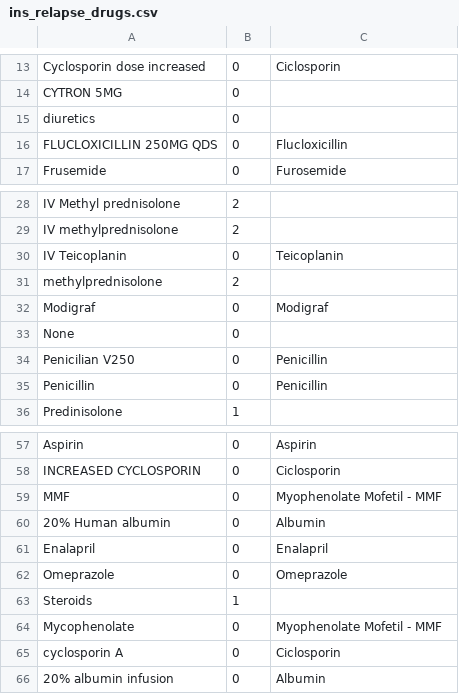
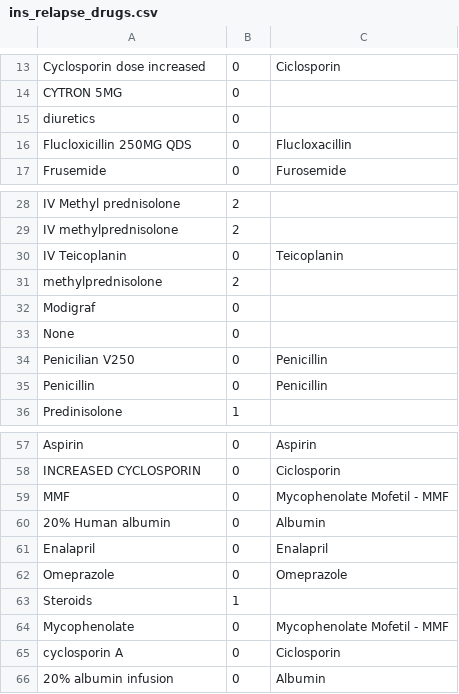
Before and after one commit to renalreg/radar, a CSV file: migration/data/ins_relapse_drugs.csv, drawn as a sheet; only a part is shown, gaps mark what is left out.

Commit message:
Fix migration scripts

```diff
--- a/migration/data/ins_relapse_drugs.csv
+++ b/migration/data/ins_relapse_drugs.csv
@@ -15,3 +15,3 @@ CYTRON 5MG,0,
 diuretics,0,
-FLUCLOXICILLIN 250MG QDS,0,Flucloxicillin
+Flucloxicillin 250MG QDS,0,Flucloxacillin
 Frusemide,0,Furosemide
@@ -31,3 +31,3 @@ IV Teicoplanin,0,Teicoplanin
 methylprednisolone,2,
-Modigraf,0,Modigraf
+Modigraf,0,
 None,0,
@@ -58,3 +58,3 @@ Aspirin,0,Aspirin
 INCREASED CYCLOSPORIN,0,Ciclosporin
-MMF,0,Myophenolate Mofetil - MMF
+MMF,0,Mycophenolate Mofetil - MMF
 20% Human albumin,0,Albumin
@@ -63,3 +63,3 @@ Omeprazole,0,Omeprazole
 Steroids,1,
-Mycophenolate,0,Myophenolate Mofetil - MMF
+Mycophenolate,0,Mycophenolate Mofetil - MMF
 cyclosporin A,0,Ciclosporin
```
Also changed, not shown: migration/data/drugs.csv, 2 other files.
